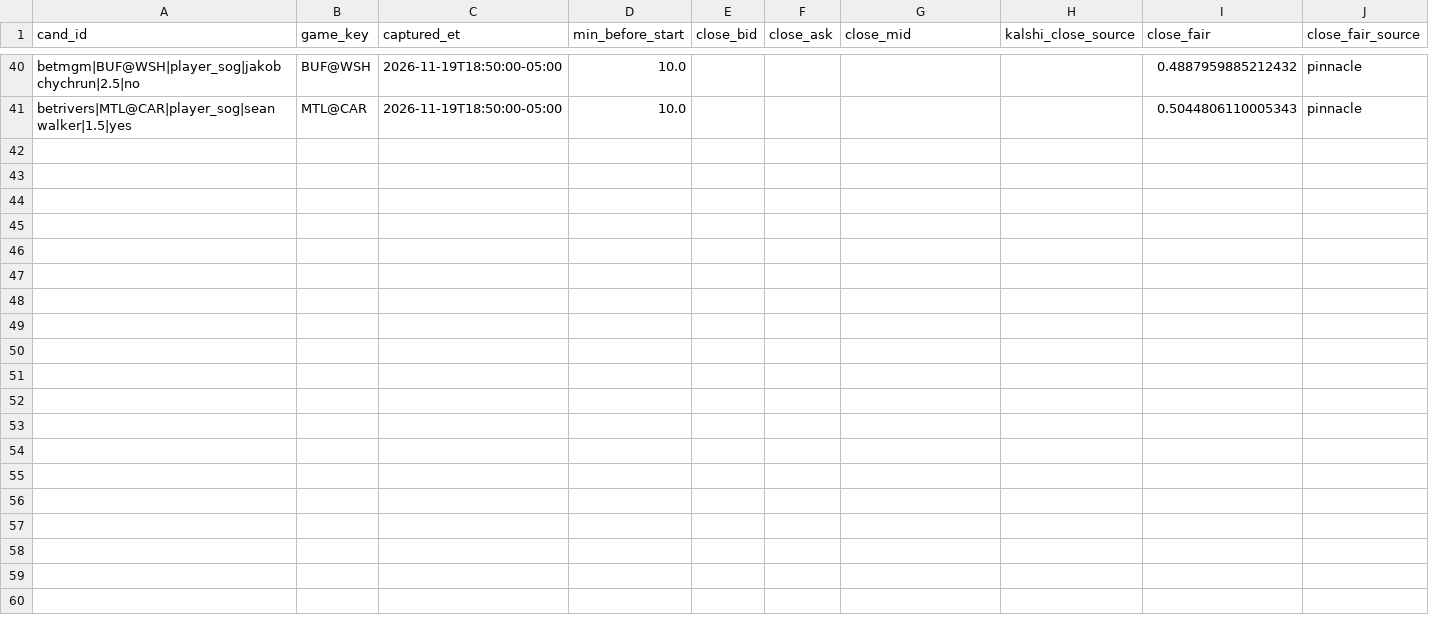
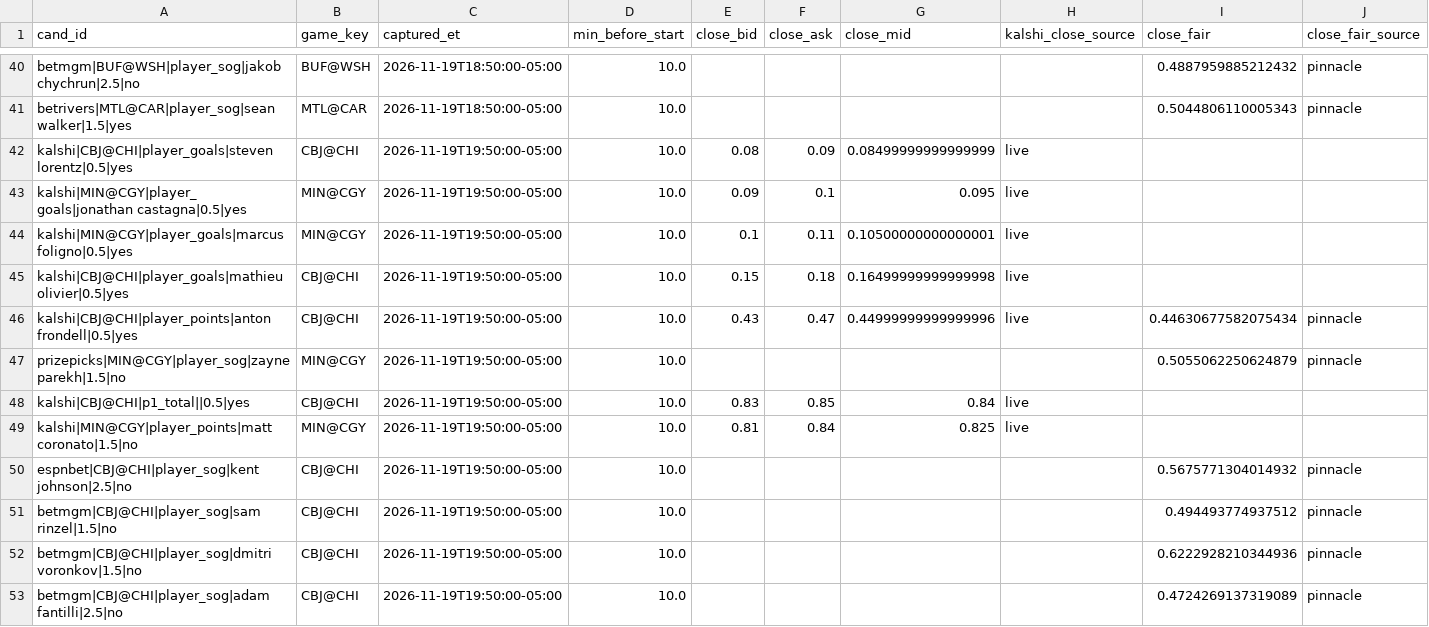
Before and after one commit to qtc8m722n9-dot/nhl-bettings-pipeline, a CSV file: data/closing/2026-11-19.csv, drawn as a sheet; only a part is shown, gaps mark what is left out.

```diff
--- a/data/closing/2026-11-19.csv
+++ b/data/closing/2026-11-19.csv
@@ -41 +41,13 @@ betmgm|BUF@WSH|player_sog|jakob chychrun|2.5|no,BUF@WSH,2026-11-19T18:50:00-05:0
 betrivers|MTL@CAR|player_sog|sean walker|1.5|yes,MTL@CAR,2026-11-19T18:50:00-05:00,10.0,,,,,0.5044806110005343,pinnacle
+kalshi|CBJ@CHI|player_goals|steven lorentz|0.5|yes,CBJ@CHI,2026-11-19T19:50:00-05:00,10.0,0.08,0.09,0.08499999999999999,live,,
+kalshi|MIN@CGY|player_goals|jonathan castagna|0.5|yes,MIN@CGY,2026-11-19T19:50:00-05:00,10.0,0.09,0.1,0.095,live,,
+kalshi|MIN@CGY|player_goals|marcus foligno|0.5|yes,MIN@CGY,2026-11-19T19:50:00-05:00,10.0,0.1,0.11,0.10500000000000001,live,,
+kalshi|CBJ@CHI|player_goals|mathieu olivier|0.5|yes,CBJ@CHI,2026-11-19T19:50:00-05:00,10.0,0.15,0.18,0.16499999999999998,live,,
+kalshi|CBJ@CHI|player_points|anton frondell|0.5|yes,CBJ@CHI,2026-11-19T19:50:00-05:00,10.0,0.43,0.47,0.44999999999999996,live,0.44630677582075434,pinnacle
+prizepicks|MIN@CGY|player_sog|zayne parekh|1.5|no,MIN@CGY,2026-11-19T19:50:00-05:00,10.0,,,,,0.5055062250624879,pinnacle
+kalshi|CBJ@CHI|p1_total||0.5|yes,CBJ@CHI,2026-11-19T19:50:00-05:00,10.0,0.83,0.85,0.84,live,,
+kalshi|MIN@CGY|player_points|matt coronato|1.5|no,MIN@CGY,2026-11-19T19:50:00-05:00,10.0,0.81,0.84,0.825,live,,
+espnbet|CBJ@CHI|player_sog|kent johnson|2.5|no,CBJ@CHI,2026-11-19T19:50:00-05:00,10.0,,,,,0.5675771304014932,pinnacle
+betmgm|CBJ@CHI|player_sog|sam rinzel|1.5|no,CBJ@CHI,2026-11-19T19:50:00-05:00,10.0,,,,,0.494493774937512,pinnacle
+betmgm|CBJ@CHI|player_sog|dmitri voronkov|1.5|no,CBJ@CHI,2026-11-19T19:50:00-05:00,10.0,,,,,0.6222928210344936,pinnacle
+betmgm|CBJ@CHI|player_sog|adam fantilli|2.5|no,CBJ@CHI,2026-11-19T19:50:00-05:00,10.0,,,,,0.4724269137319089,pinnacle
```
